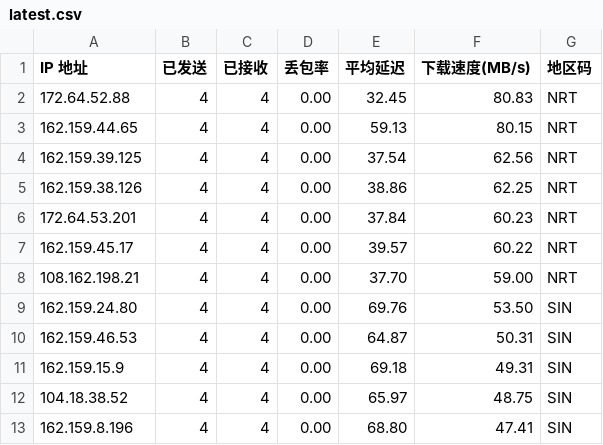
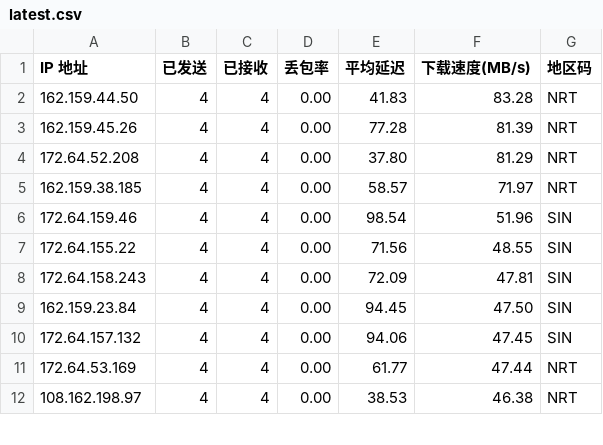
Before and after one commit to ahang39/router, a CSV file: latest.csv, drawn as a sheet; only a part is shown; the diff covers the shown part only.

```diff
--- a/latest.csv
+++ b/latest.csv
@@ -1,13 +1,12 @@
 IP 地址,已发送,已接收,丢包率,平均延迟,下载速度(MB/s),地区码
-172.64.52.88,4,4,0.00,32.45,80.83,NRT
-162.159.44.65,4,4,0.00,59.13,80.15,NRT
-162.159.39.125,4,4,0.00,37.54,62.56,NRT
-162.159.38.126,4,4,0.00,38.86,62.25,NRT
-172.64.53.201,4,4,0.00,37.84,60.23,NRT
-162.159.45.17,4,4,0.00,39.57,60.22,NRT
-108.162.198.21,4,4,0.00,37.70,59.00,NRT
-162.159.24.80,4,4,0.00,69.76,53.50,SIN
-162.159.46.53,4,4,0.00,64.87,50.31,SIN
-162.159.15.9,4,4,0.00,69.18,49.31,SIN
-104.18.38.52,4,4,0.00,65.97,48.75,SIN
-162.159.8.196,4,4,0.00,68.80,47.41,SIN
+162.159.44.50,4,4,0.00,41.83,83.28,NRT
+162.159.45.26,4,4,0.00,77.28,81.39,NRT
+172.64.52.208,4,4,0.00,37.80,81.29,NRT
+162.159.38.185,4,4,0.00,58.57,71.97,NRT
+172.64.159.46,4,4,0.00,98.54,51.96,SIN
+172.64.155.22,4,4,0.00,71.56,48.55,SIN
+172.64.158.243,4,4,0.00,72.09,47.81,SIN
+162.159.23.84,4,4,0.00,94.45,47.50,SIN
+172.64.157.132,4,4,0.00,94.06,47.45,SIN
+172.64.53.169,4,4,0.00,61.77,47.44,NRT
+108.162.198.97,4,4,0.00,38.53,46.38,NRT
```
Also changed, not shown: 2 added rows, 1 removed row and 21 edited cells elsewhere in this file, 1 other file.
